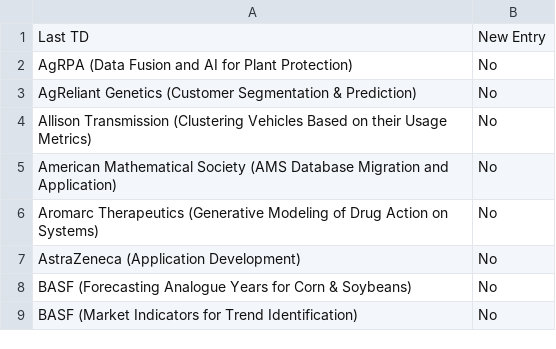
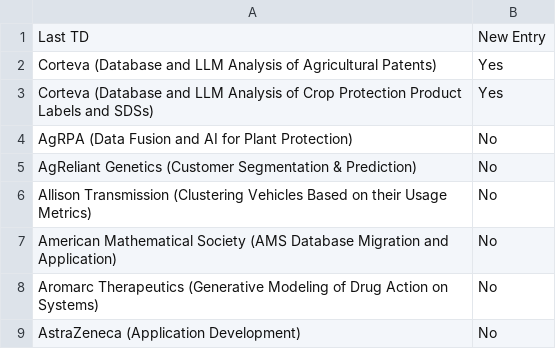
Before and after one commit to morilucas/tdm_scraper, a CSV file: schedule_data.csv, drawn as a sheet; only a part is shown; the shorter side is filled out with more unchanged rows; the diff names each change by its address in the sheet, - before the commit and + after, or states it on an @@ line.

Commit message:
Update files

```diff
--- a/schedule_data.csv
+++ b/schedule_data.csv
+row 2: Corteva (Database and LLM Analysis of Agricultural Patents) | Yes
+row 3: Corteva (Database and LLM Analysis of Crop Protection Product Labels and SDSs) | Yes
```
